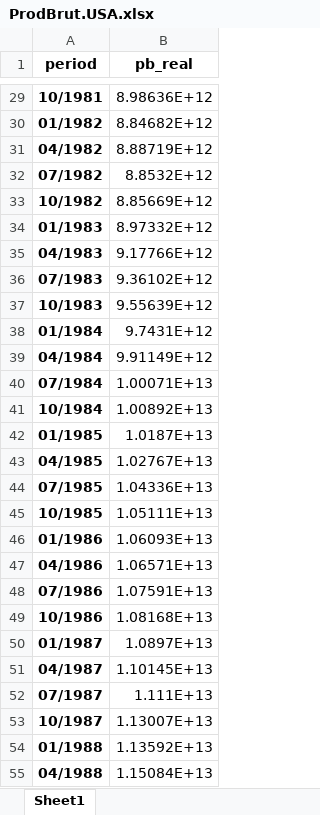
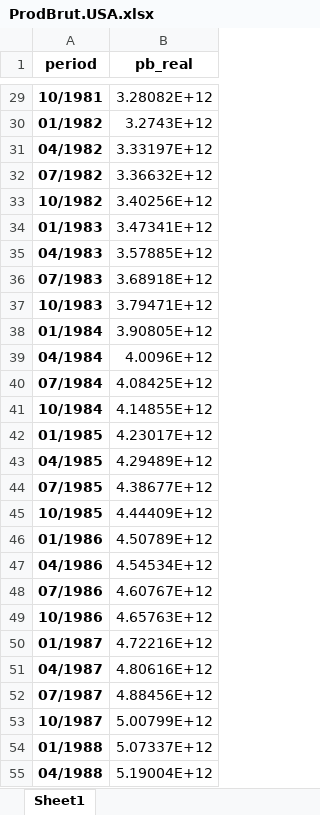
Before and after one commit to alexwellman/macrodata-wellman, an Excel workbook: Policy note/ProdBrut.USA.xlsx, sheet Sheet1, drawn as a sheet; only a part is shown, gaps mark what is left out; values as stored, in another font and other column widths than the file's, no borders; the diff covers the shown part only; the diff names each change by its address in the sheet, - before the commit and + after, or states it on an @@ line.

```diff
--- a/Policy note/ProdBrut.USA.xlsx (sheet Sheet1)
+++ b/Policy note/ProdBrut.USA.xlsx (sheet Sheet1)
-B29 (pb_real): 8.98636E+12
+B29 (pb_real): 3.28082E+12
-B30 (pb_real): 8.84682E+12
+B30 (pb_real): 3.2743E+12
-B31 (pb_real): 8.88719E+12
+B31 (pb_real): 3.33197E+12
-B32 (pb_real): 8.8532E+12
+B32 (pb_real): 3.36632E+12
-B33 (pb_real): 8.85669E+12
+B33 (pb_real): 3.40256E+12
-B34 (pb_real): 8.97332E+12
+B34 (pb_real): 3.47341E+12
-B35 (pb_real): 9.17766E+12
+B35 (pb_real): 3.57885E+12
-B36 (pb_real): 9.36102E+12
+B36 (pb_real): 3.68918E+12
-B37 (pb_real): 9.55639E+12
+B37 (pb_real): 3.79471E+12
-B38 (pb_real): 9.7431E+12
+B38 (pb_real): 3.90805E+12
-B39 (pb_real): 9.91149E+12
+B39 (pb_real): 4.0096E+12
-B40 (pb_real): 1.00071E+13
+B40 (pb_real): 4.08425E+12
-B41 (pb_real): 1.00892E+13
+B41 (pb_real): 4.14855E+12
-B42 (pb_real): 1.0187E+13
+B42 (pb_real): 4.23017E+12
-B43 (pb_real): 1.02767E+13
+B43 (pb_real): 4.29489E+12
-B44 (pb_real): 1.04336E+13
+B44 (pb_real): 4.38677E+12
-B45 (pb_real): 1.05111E+13
+B45 (pb_real): 4.44409E+12
-B46 (pb_real): 1.06093E+13
+B46 (pb_real): 4.50789E+12
-B47 (pb_real): 1.06571E+13
+B47 (pb_real): 4.54534E+12
-B48 (pb_real): 1.07591E+13
+B48 (pb_real): 4.60767E+12
-B49 (pb_real): 1.08168E+13
+B49 (pb_real): 4.65763E+12
-B50 (pb_real): 1.0897E+13
+B50 (pb_real): 4.72216E+12
-B51 (pb_real): 1.10145E+13
+B51 (pb_real): 4.80616E+12
-B52 (pb_real): 1.111E+13
+B52 (pb_real): 4.88456E+12
-B53 (pb_real): 1.13007E+13
+B53 (pb_real): 5.00799E+12
-B54 (pb_real): 1.13592E+13
+B54 (pb_real): 5.07337E+12
-B55 (pb_real): 1.15084E+13
+B55 (pb_real): 5.19004E+12
```
Also changed, not shown: 169 edited cells elsewhere in this sheet, Policy note/deficitcomptable.USA.xlsx, Policy note/interest.USA.xlsx, 7 other files.
